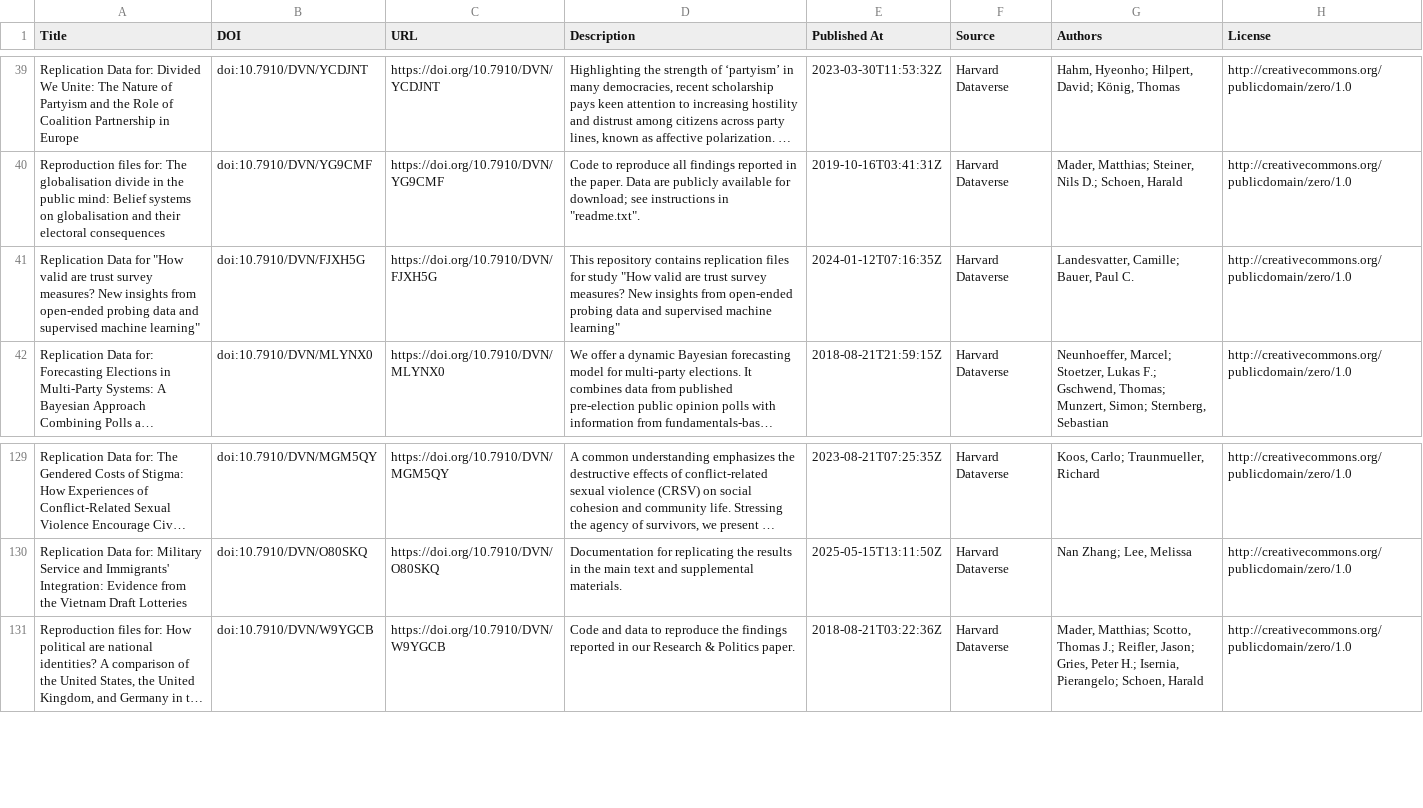
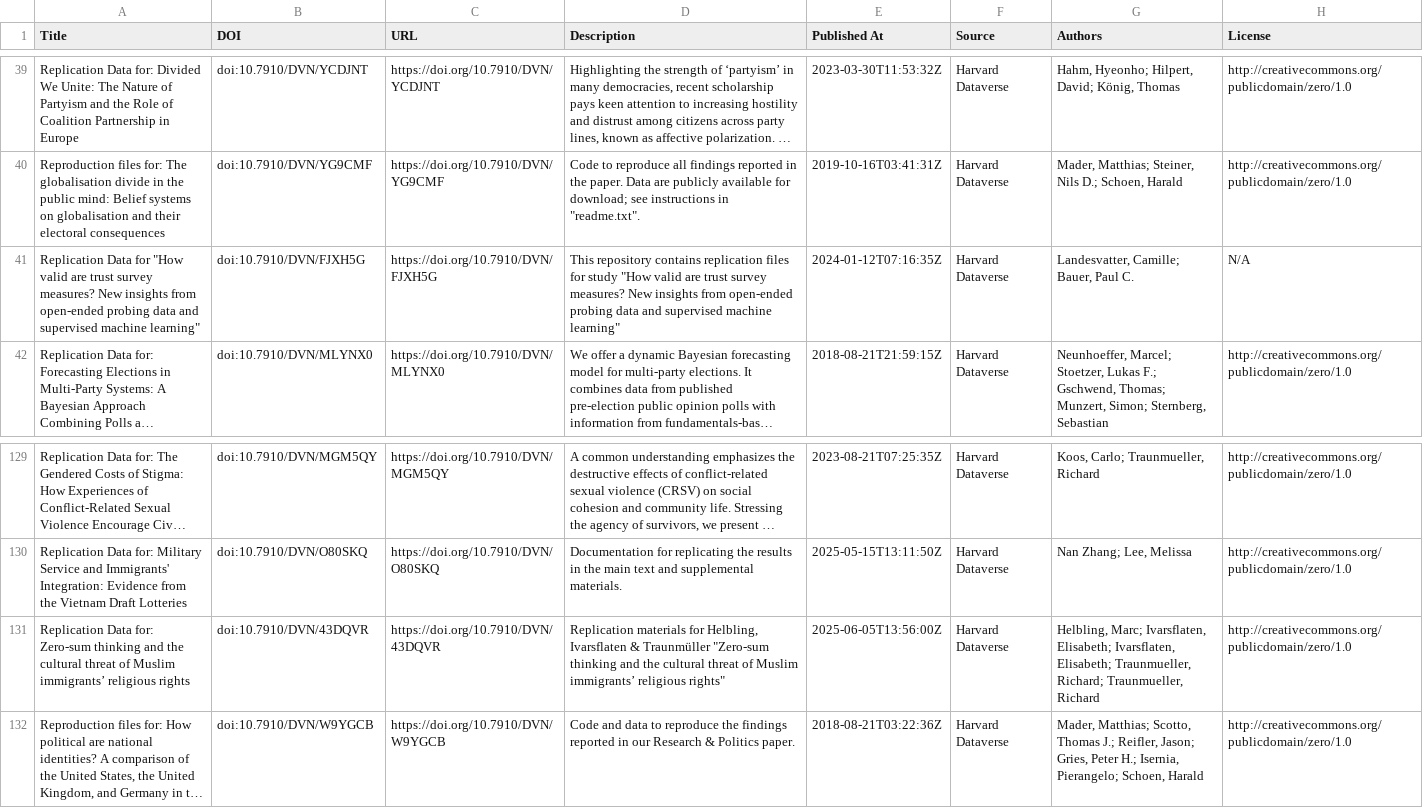
Before and after one commit to UB-Mannheim/madabi, a CSV file: metadata/harvard_dataverse.csv, drawn as a sheet; only a part is shown, gaps mark what is left out; long unchanged cells end in …; the diff names each change by its address in the sheet, - before the commit and + after, or states it on an @@ line.

```diff
--- a/metadata/harvard_dataverse.csv
+++ b/metadata/harvard_dataverse.csv
-H41 (License): http://creativecommons.org/publicdomain/zero/1.0
+H41 (License): N/A
+row 131: Replication Data for: Zero-sum thinking and the cultural threat of Muslim immigrants’ religious rights | doi:10.7910/DVN/43DQVR | https://doi.org/10.7910/DVN/43DQVR | Replication materials for Helbling, Ivarsflaten & Traunmüller "Zero-sum thinking and the cultural threat of Muslim immigrants’ religious rights" | 2025-06-05T13:56:00Z | Harvard Dataverse | Helbling, Marc; Ivarsflaten, Elisabeth; Ivarsflaten, Elisabeth; Traunmueller, Richard; Traunmueller, Richard | http://creativecommons.org/publicdomain/zero/1.0
```
Also changed, not shown: metadata/zenodo.csv, 5 other files.
